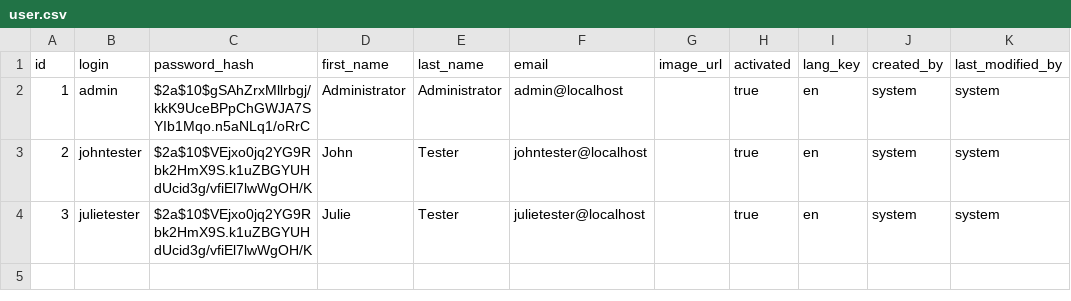
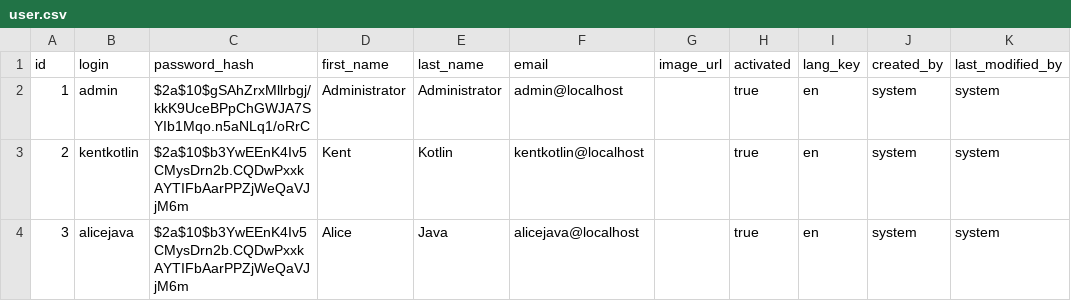
Before and after one commit to livin/getinventory, a CSV file: src/main/resources/config/liquibase/data/user.csv, drawn as a sheet.

Commit message:
Use better sample tester users.

```diff
--- a/src/main/resources/config/liquibase/data/user.csv
+++ b/src/main/resources/config/liquibase/data/user.csv
@@ -2,3 +2,3 @@ id;login;password_hash;first_name;last_name;email;image_url;activated;lang_key;c
 1;admin;$2a$10$gSAhZrxMllrbgj/kkK9UceBPpChGWJA7SYIb1Mqo.n5aNLq1/oRrC;Administrator;Administrator;admin@localhost;;true;en;system;system
-2;johntester;$2a$10$VEjxo0jq2YG9Rbk2HmX9S.k1uZBGYUHdUcid3g/vfiEl7lwWgOH/K;John;Tester;johntester@localhost;;true;en;system;system
-3;julietester;$2a$10$VEjxo0jq2YG9Rbk2HmX9S.k1uZBGYUHdUcid3g/vfiEl7lwWgOH/K;Julie;Tester;julietester@localhost;;true;en;system;system
+2;kentkotlin;$2a$10$b3YwEEnK4Iv5CMysDrn2b.CQDwPxxkAYTIFbAarPPZjWeQaVJjM6m;Kent;Kotlin;kentkotlin@localhost;;true;en;system;system
+3;alicejava;$2a$10$b3YwEEnK4Iv5CMysDrn2b.CQDwPxxkAYTIFbAarPPZjWeQaVJjM6m;Alice;Java;alicejava@localhost;;true;en;system;system
```
Also changed, not shown: 1 other file.
